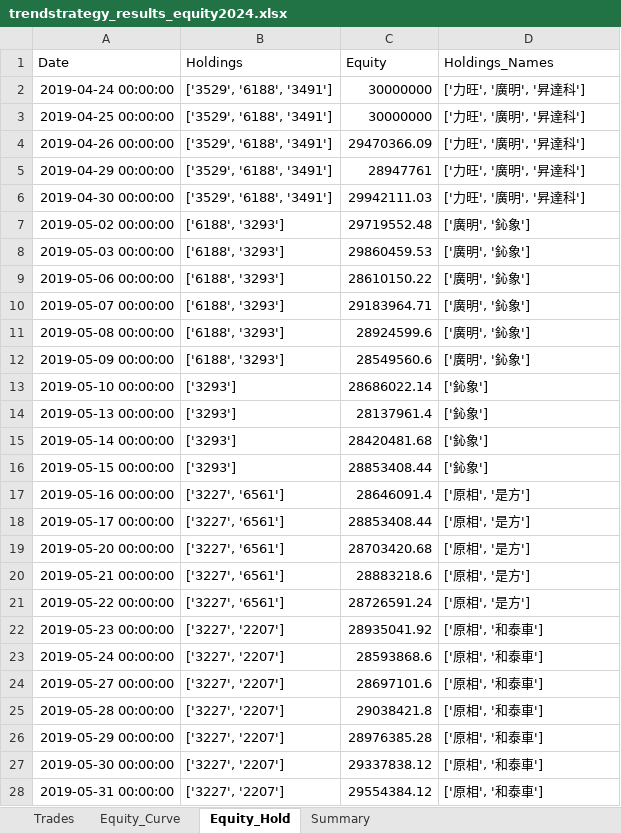
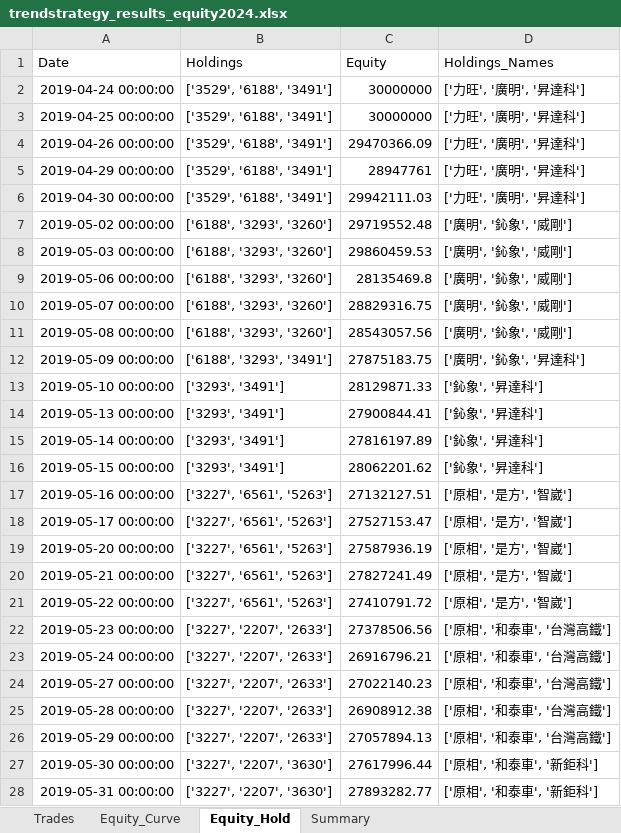
Before and after one commit to lij1017-cmd/main, an Excel workbook: trendstrategy_results_equity2024.xlsx, sheet Equity_Hold, drawn as a sheet; only a part is shown; values as stored, in another font and other column widths than the file's, no borders; the diff covers the shown part only; the diff names each change by its address in the sheet, - before the commit and + after, or states it on an @@ line.

```diff
--- a/trendstrategy_results_equity2024.xlsx (sheet Equity_Hold)
+++ b/trendstrategy_results_equity2024.xlsx (sheet Equity_Hold)
-B7:B11 (Holdings): ['6188', '3293']
+B7:B11 (Holdings): ['6188', '3293', '3260']
-D7:D11 (Holdings_Names): ['廣明', '鈊象']
+D7:D11 (Holdings_Names): ['廣明', '鈊象', '威剛']
-C9 (Equity): 28610150.22
+C9 (Equity): 28135469.8
-C10 (Equity): 29183964.71
+C10 (Equity): 28829316.75
-C11 (Equity): 28924599.6
+C11 (Equity): 28543057.56
-B12 (Holdings): ['6188', '3293']
+B12 (Holdings): ['6188', '3293', '3491']
-C12 (Equity): 28549560.6
+C12 (Equity): 27875183.75
-D12 (Holdings_Names): ['廣明', '鈊象']
+D12 (Holdings_Names): ['廣明', '鈊象', '昇達科']
-B13:B16 (Holdings): ['3293']
+B13:B16 (Holdings): ['3293', '3491']
-C13 (Equity): 28686022.14
+C13 (Equity): 28129871.33
-D13:D16 (Holdings_Names): ['鈊象']
+D13:D16 (Holdings_Names): ['鈊象', '昇達科']
-C14 (Equity): 28137961.4
+C14 (Equity): 27900844.41
-C15 (Equity): 28420481.68
+C15 (Equity): 27816197.89
-C16 (Equity): 28853408.44
+C16 (Equity): 28062201.62
-B17:B21 (Holdings): ['3227', '6561']
+B17:B21 (Holdings): ['3227', '6561', '5263']
-C17 (Equity): 28646091.4
+C17 (Equity): 27132127.51
-D17:D21 (Holdings_Names): ['原相', '是方']
+D17:D21 (Holdings_Names): ['原相', '是方', '智崴']
-C18 (Equity): 28853408.44
+C18 (Equity): 27527153.47
-C19 (Equity): 28703420.68
+C19 (Equity): 27587936.19
-C20 (Equity): 28883218.6
+C20 (Equity): 27827241.49
-C21 (Equity): 28726591.24
+C21 (Equity): 27410791.72
-B22:B26 (Holdings): ['3227', '2207']
+B22:B26 (Holdings): ['3227', '2207', '2633']
-C22 (Equity): 28935041.92
+C22 (Equity): 27378506.56
-D22:D26 (Holdings_Names): ['原相', '和泰車']
+D22:D26 (Holdings_Names): ['原相', '和泰車', '台灣高鐵']
-C23 (Equity): 28593868.6
+C23 (Equity): 26916796.21
-C24 (Equity): 28697101.6
+C24 (Equity): 27022140.23
-C25 (Equity): 29038421.8
+C25 (Equity): 26908912.38
-C26 (Equity): 28976385.28
+C26 (Equity): 27057894.13
-B27:B28 (Holdings): ['3227', '2207']
+B27:B28 (Holdings): ['3227', '2207', '3630']
-C27 (Equity): 29337838.12
+C27 (Equity): 27617996.44
-D27:D28 (Holdings_Names): ['原相', '和泰車']
+D27:D28 (Holdings_Names): ['原相', '和泰車', '新鉅科']
-C28 (Equity): 29554384.12
+C28 (Equity): 27893282.77
```
Also changed, not shown: 1447 edited cells elsewhere in this sheet, sheet Trades, sheet Equity_Curve, sheet Summary, 10 other files.
